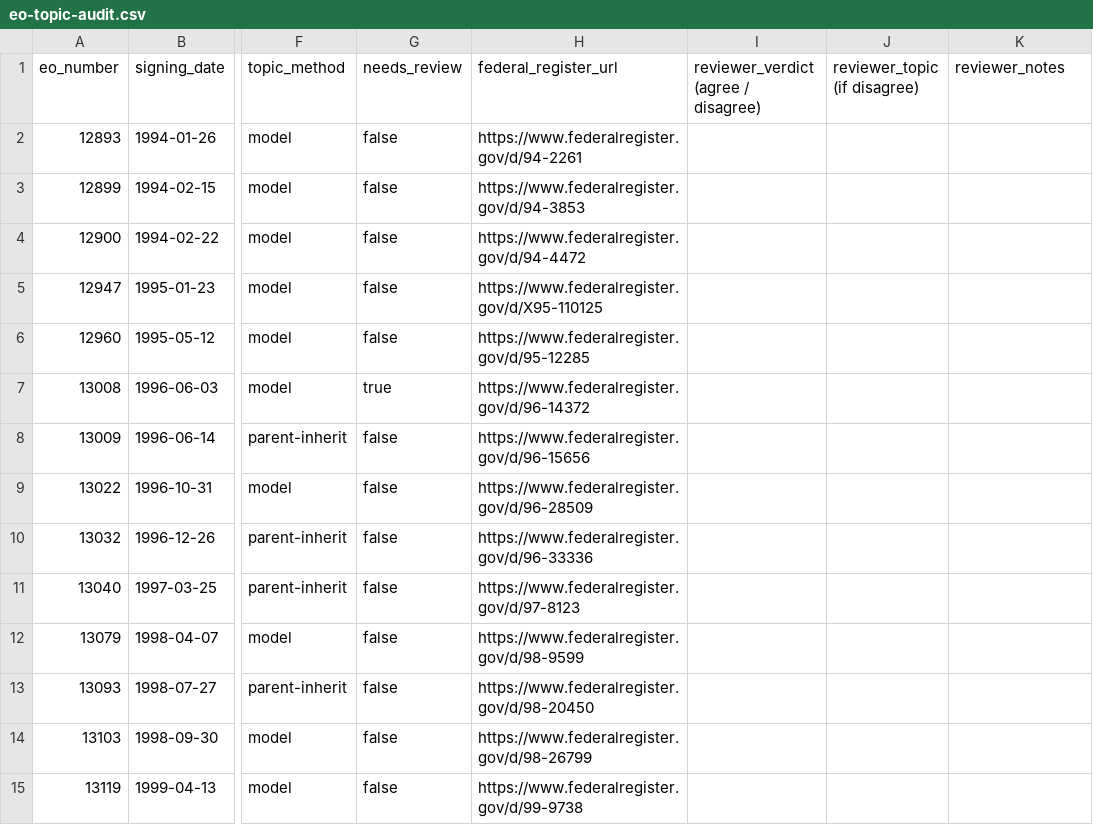
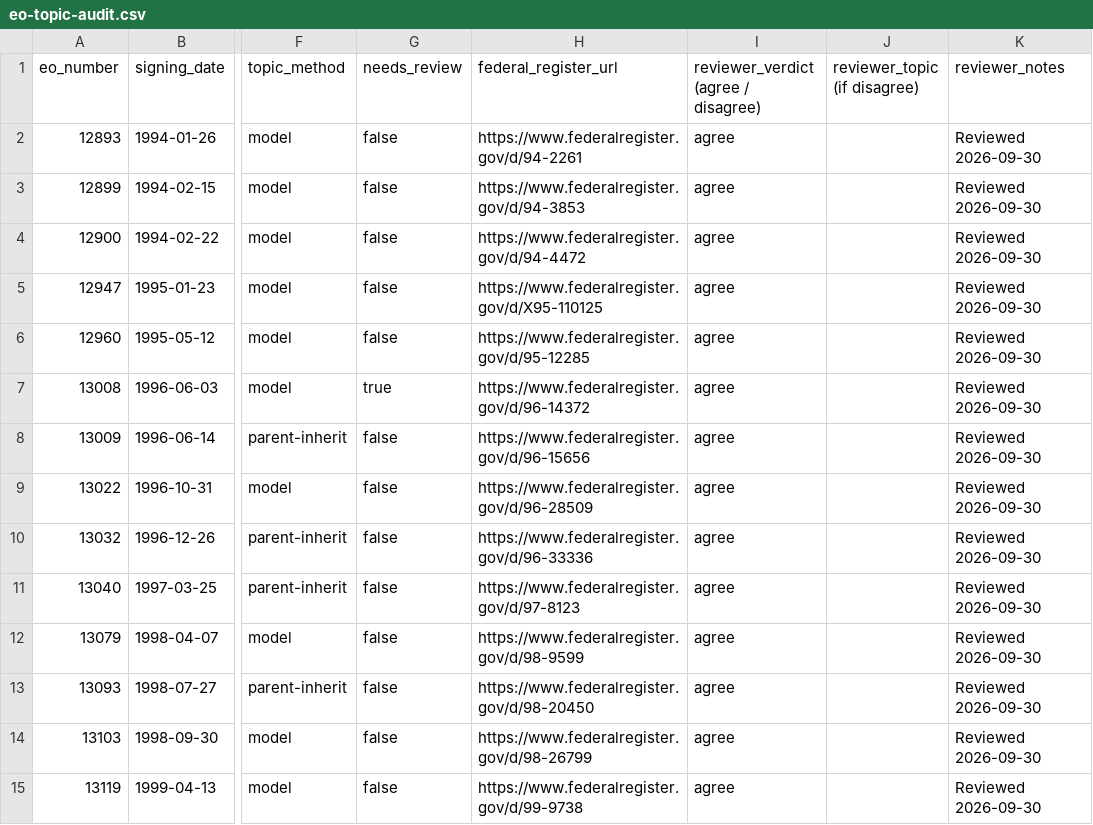
Before and after one commit to corbett-hobbs/congress-ideology, a CSV file: docs/eo-topic-audit.csv, drawn as a sheet; only a part is shown, gaps mark what is left out; the diff covers the shown part only; the diff names each change by its address in the sheet, - before the commit and + after, or states it on an @@ line.

```diff
--- a/docs/eo-topic-audit.csv
+++ b/docs/eo-topic-audit.csv
-I2:I15: (empty)
+I2:I15: agree
-K2:K15 (reviewer_notes): (empty)
+K2:K15 (reviewer_notes): Reviewed 2026-09-30
```
Also changed, not shown: 172 edited cells elsewhere in this file, 3 other files.
